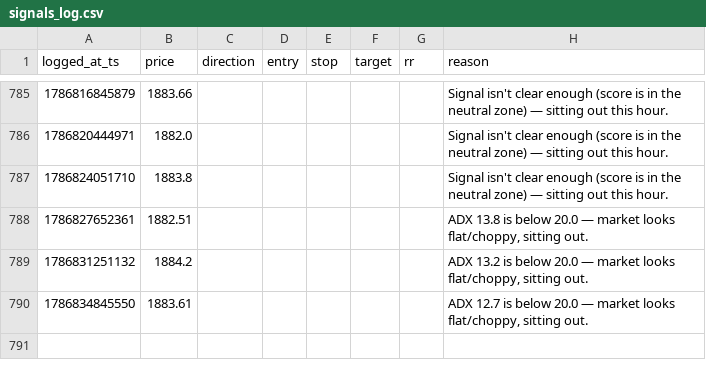
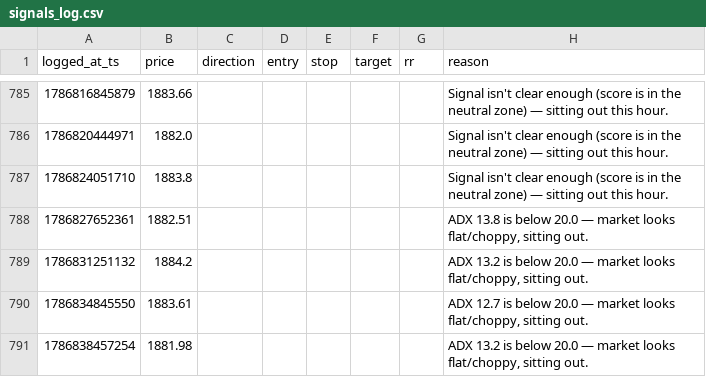
Before and after one commit to mitchielpy-blip/ETH-report-bot, a CSV file: signals_log.csv, drawn as a sheet; only a part is shown, gaps mark what is left out; the diff names each change by its address in the sheet, - before the commit and + after, or states it on an @@ line.

```diff
--- a/signals_log.csv
+++ b/signals_log.csv
+row 791: 1786838457254 | 1881.98 |  |  |  |  |  | ADX 13.2 is below 20.0 — market looks flat/choppy, sitting out.
```
Also changed, not shown: signals_log_btc.csv, signals_log_sol.csv, 1 other file.
